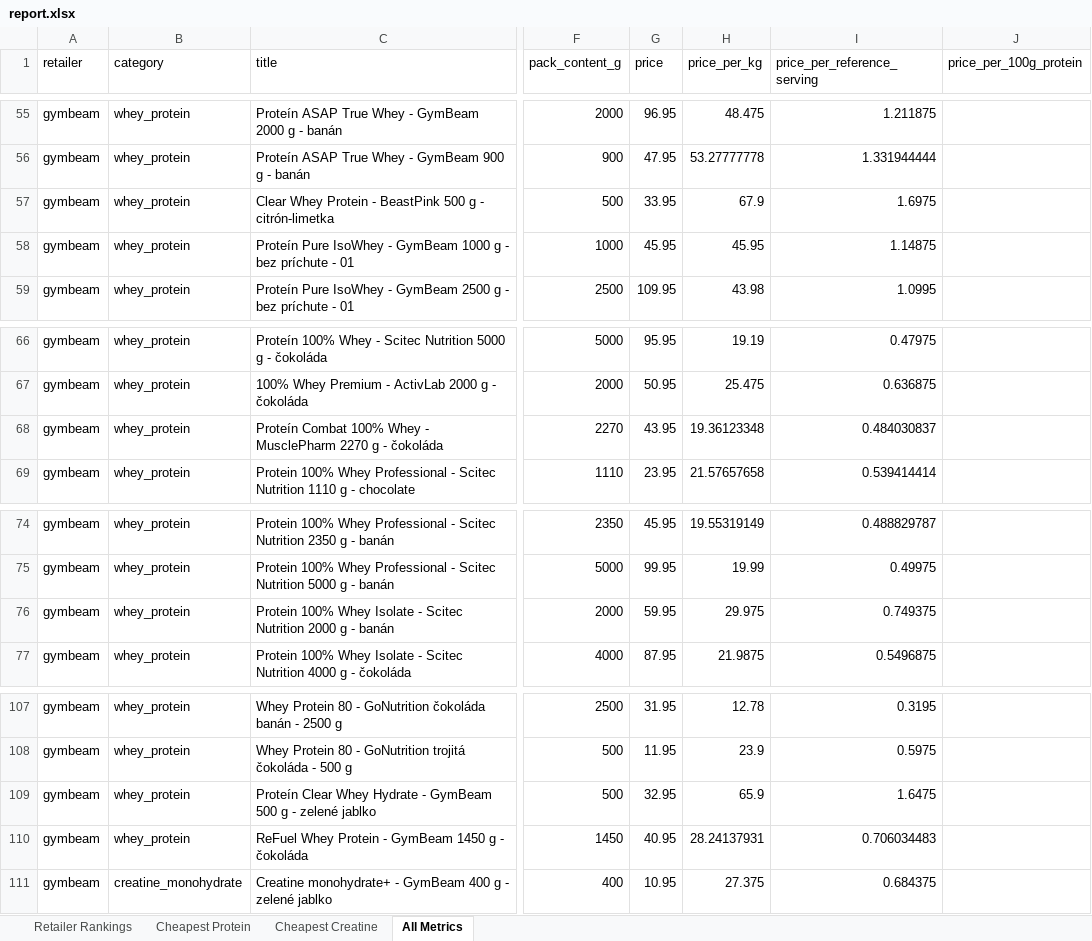
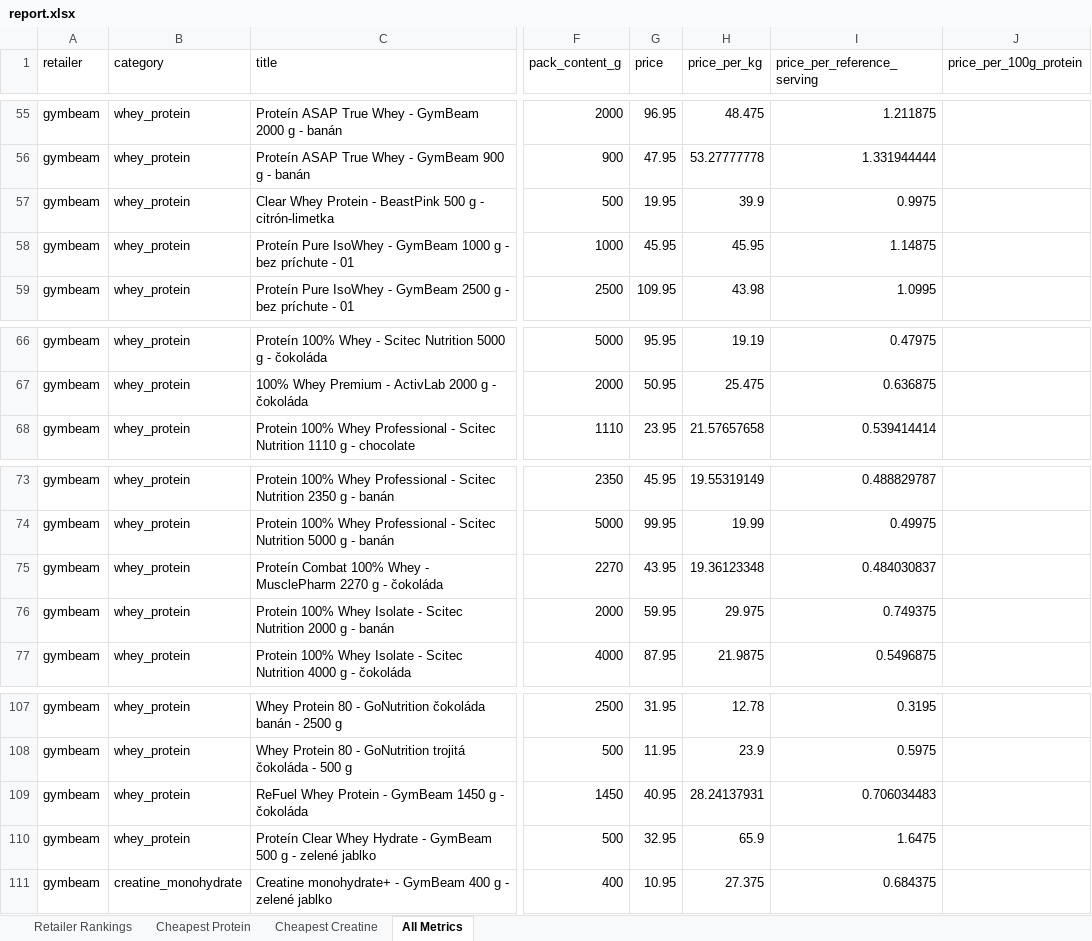
Before and after one commit to ToxicMinds/Web-Scr, an Excel workbook: artifacts/reports/report.xlsx, sheet All Metrics, drawn as a sheet; only a part is shown, gaps mark what is left out; values as stored, in another font and other column widths than the file's, no borders; the diff names each change by its address in the sheet, - before the commit and + after, or states it on an @@ line.

Commit message:
chore(reports): nightly refresh 2026-11-03

```diff
--- a/artifacts/reports/report.xlsx (sheet All Metrics)
+++ b/artifacts/reports/report.xlsx (sheet All Metrics)
-G57 (price): 33.95
+G57 (price): 19.95
-H57 (price_per_kg): 67.9
+H57 (price_per_kg): 39.9
-I57 (price_per_reference_serving): 1.6975
+I57 (price_per_reference_serving): 0.9975
@@ row 68 moved to row 75: gymbeam @@
@@ row 110 moved to row 109: gymbeam @@
```
Also changed, not shown: web/public/reports/report.xlsx, 9 other files.
